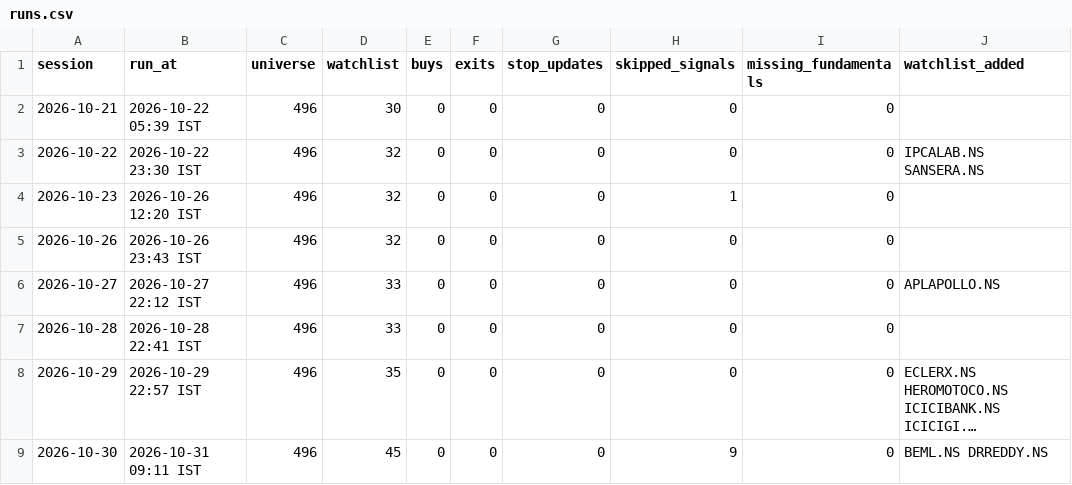
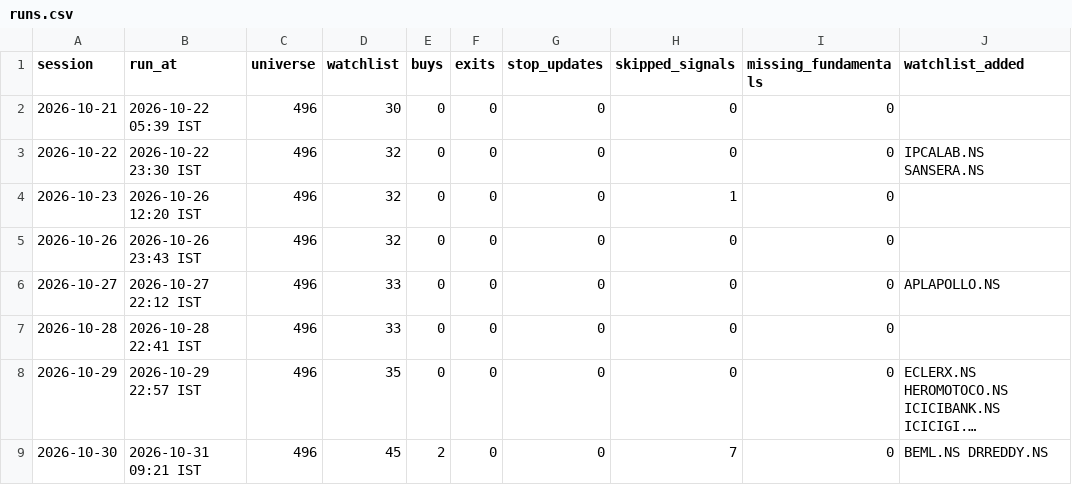
Before and after one commit to bhardwajharsh207/quality-momentum, a CSV file: data/india/runs.csv, drawn as a sheet; only a part is shown; long unchanged cells end in …; the diff names each change by its address in the sheet, - before the commit and + after, or states it on an @@ line.

```diff
--- a/data/india/runs.csv
+++ b/data/india/runs.csv
-B9 (run_at): 2026-10-31 09:11 IST
+B9 (run_at): 2026-10-31 09:21 IST
-E9 (buys): 0
+E9 (buys): 2
-H9 (skipped_signals): 9
+H9 (skipped_signals): 7
```
Also changed, not shown: data/india/missed.csv, data/india/setups.csv, 4 other files.
